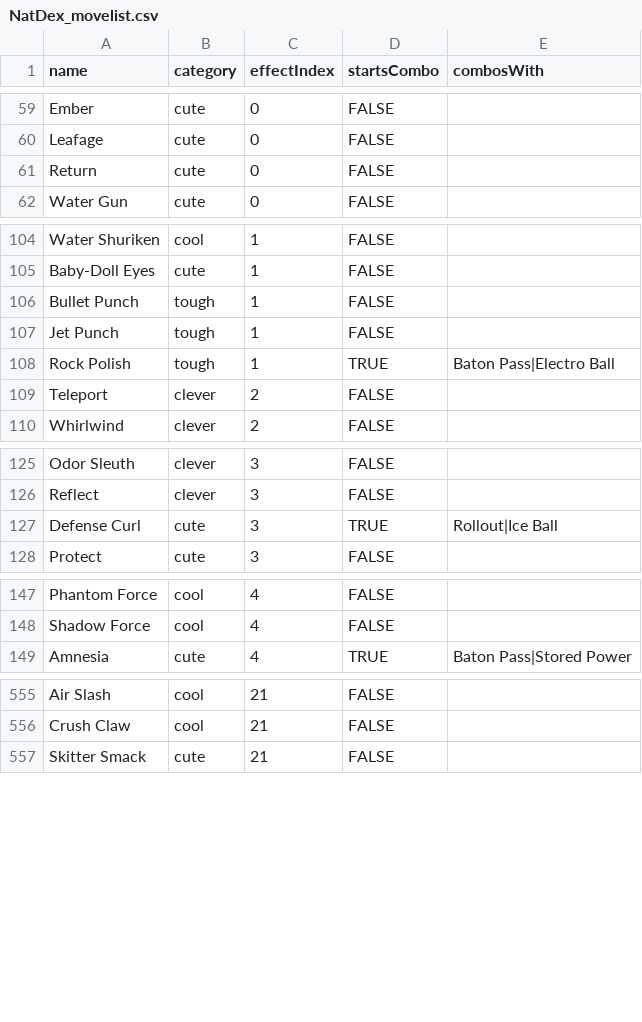
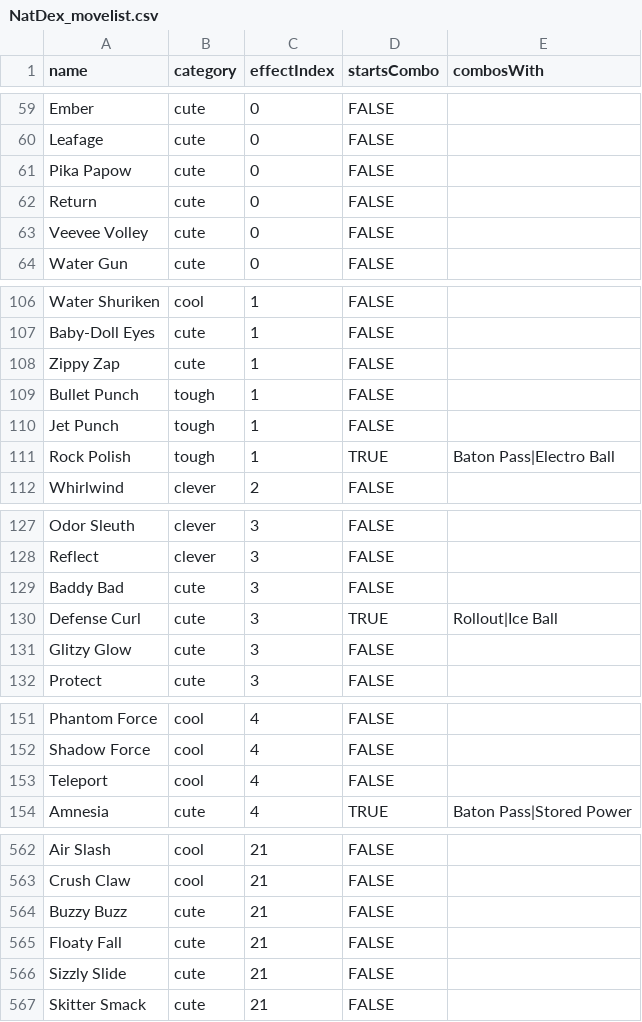
Before and after one commit to EricaNguyen/contest, a CSV file: data/NatDex/NatDex_movelist.csv, drawn as a sheet; only a part is shown, gaps mark what is left out; the diff covers the shown part only.

Commit message:
updated natdex move list
updated NatDex move list with moves from Z-A and LGPE, changed some post-gen6 move effects to better match the move's flavor

```diff
--- a/data/NatDex/NatDex_movelist.csv
+++ b/data/NatDex/NatDex_movelist.csv
@@ -60,3 +60,5 @@ Ember,cute,0,FALSE,
 Leafage,cute,0,FALSE,
+Pika Papow,cute,0,FALSE,
 Return,cute,0,FALSE,
+Veevee Volley,cute,0,FALSE,
 Water Gun,cute,0,FALSE,
@@ -105,2 +107,3 @@ Water Shuriken,cool,1,FALSE,
 Baby-Doll Eyes,cute,1,FALSE,
+Zippy Zap,cute,1,FALSE,
 Bullet Punch,tough,1,FALSE,
@@ -108,3 +111,2 @@ Jet Punch,tough,1,FALSE,
 Rock Polish,tough,1,TRUE,Baton Pass|Electro Ball
-Teleport,clever,2,FALSE,
 Whirlwind,clever,2,FALSE,
@@ -126,3 +128,5 @@ Odor Sleuth,clever,3,FALSE,
 Reflect,clever,3,FALSE,
+Baddy Bad,cute,3,FALSE,
 Defense Curl,cute,3,TRUE,Rollout|Ice Ball
+Glitzy Glow,cute,3,FALSE,
 Protect,cute,3,FALSE,
@@ -148,2 +152,3 @@ Phantom Force,cool,4,FALSE,
 Shadow Force,cool,4,FALSE,
+Teleport,cool,4,FALSE,
 Amnesia,cute,4,TRUE,Baton Pass|Stored Power
@@ -556,2 +563,5 @@ Air Slash,cool,21,FALSE,
 Crush Claw,cool,21,FALSE,
+Buzzy Buzz,cute,21,FALSE,
+Floaty Fall,cute,21,FALSE,
+Sizzly Slide,cute,21,FALSE,
 Skitter Smack,cute,21,FALSE,
```
Also changed, not shown: 9 added rows and 3 removed rows elsewhere in this file, 3 other files.
